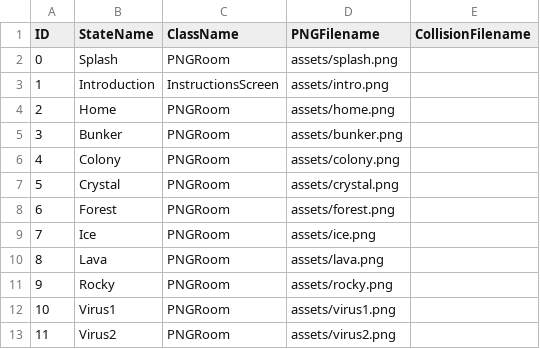
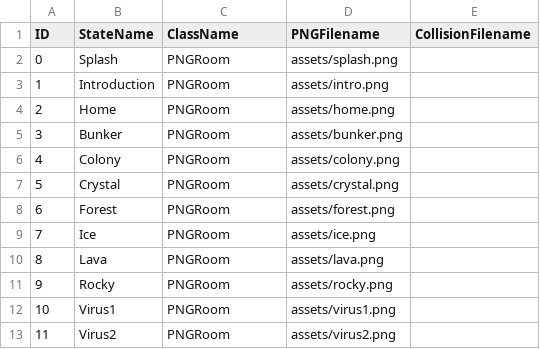
Before and after one commit to seankoko98/Project2, a CSV file: data/adventureStates.csv, drawn as a sheet.

Commit message:
changed to pngroom

```diff
--- a/data/adventureStates.csv
+++ b/data/adventureStates.csv
@@ -2,3 +2,3 @@ ID,StateName,ClassName,PNGFilename,CollisionFilename
 0,Splash,PNGRoom,assets/splash.png,
-1,Introduction,InstructionsScreen,assets/intro.png,
+1,Introduction,PNGRoom,assets/intro.png,
 2,Home,PNGRoom,assets/home.png,
```
